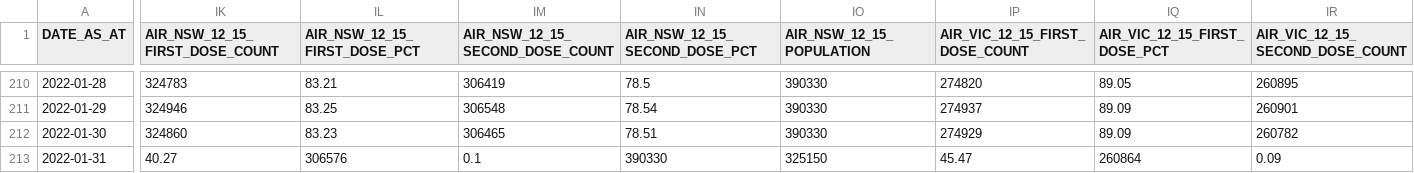
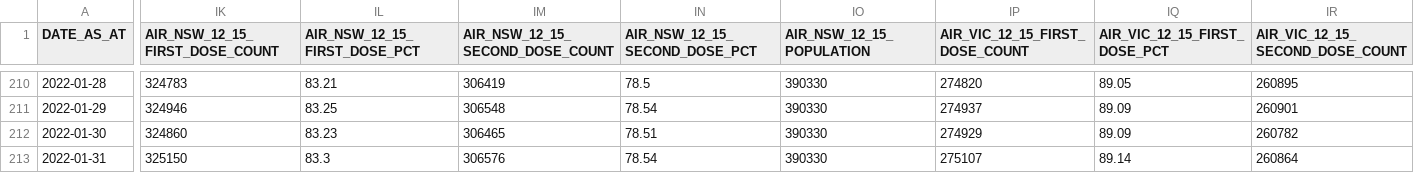
Before and after one commit to jxeeno/aust-govt-covid19-vaccine-pdf, a CSV file: docs/data/air.csv, drawn as a sheet; only a part is shown, gaps mark what is left out; the diff covers the shown part only; the diff names each change by its address in the sheet, - before the commit and + after, or states it on an @@ line.

Commit message:
feat(): update for 5-11 2nd dose data

```diff
--- a/docs/data/air.csv
+++ b/docs/data/air.csv
-IK213 (AIR_NSW_12_15_FIRST_DOSE_COUNT): 40.27
+IK213 (AIR_NSW_12_15_FIRST_DOSE_COUNT): 325150
-IL213 (AIR_NSW_12_15_FIRST_DOSE_PCT): 306576
+IL213 (AIR_NSW_12_15_FIRST_DOSE_PCT): 83.3
-IM213 (AIR_NSW_12_15_SECOND_DOSE_COUNT): 0.1
+IM213 (AIR_NSW_12_15_SECOND_DOSE_COUNT): 306576
-IN213 (AIR_NSW_12_15_SECOND_DOSE_PCT): 390330
+IN213 (AIR_NSW_12_15_SECOND_DOSE_PCT): 78.54
-IO213 (AIR_NSW_12_15_POPULATION): 325150
+IO213 (AIR_NSW_12_15_POPULATION): 390330
-IP213 (AIR_VIC_12_15_FIRST_DOSE_COUNT): 45.47
+IP213 (AIR_VIC_12_15_FIRST_DOSE_COUNT): 275107
-IQ213 (AIR_VIC_12_15_FIRST_DOSE_PCT): 260864
+IQ213 (AIR_VIC_12_15_FIRST_DOSE_PCT): 89.14
-IR213 (AIR_VIC_12_15_SECOND_DOSE_COUNT): 0.09
+IR213 (AIR_VIC_12_15_SECOND_DOSE_COUNT): 260864
```
Also changed, not shown: 68 edited cells elsewhere in this file, 4 other files.
